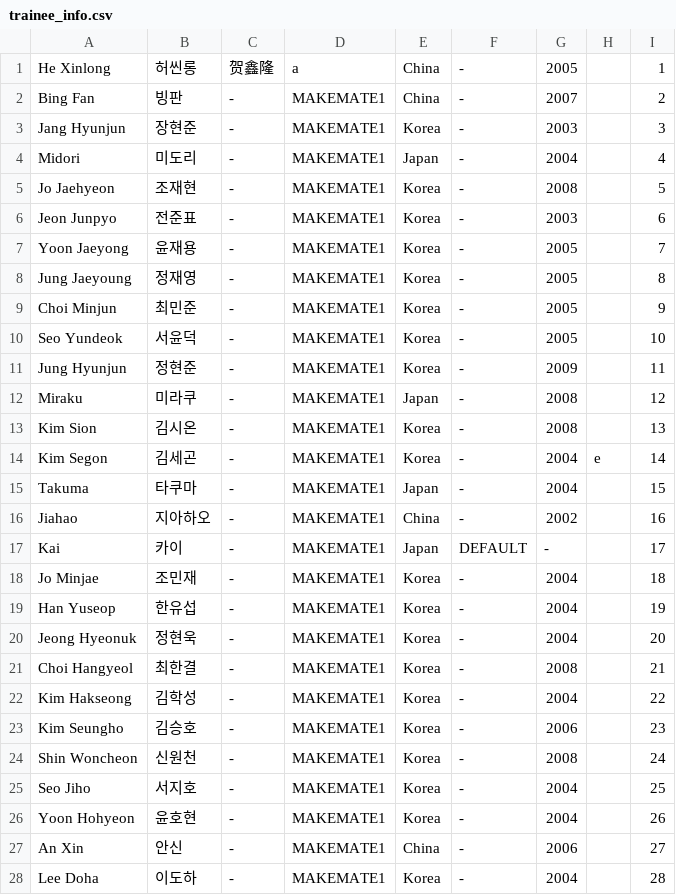
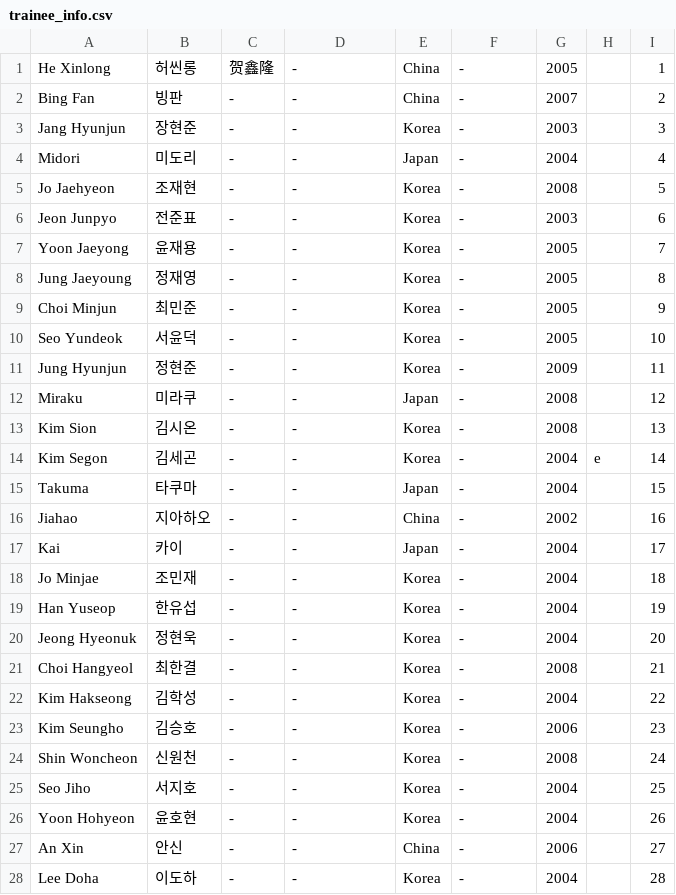
Before and after one commit to planetChomerace/planetChomerace.github.io, a CSV file: trainee_info.csv, drawn as a sheet; only a part is shown; the diff covers the shown part only.

Commit message:
Update trainee_info.csv

```diff
--- a/trainee_info.csv
+++ b/trainee_info.csv
@@ -1,28 +1,28 @@
-He Xinlong,허씬롱,贺鑫隆,a,China,-,2005,,1
-Bing Fan,빙판,-,MAKEMATE1,China,-,2007,,2
-Jang Hyunjun,장현준,-,MAKEMATE1,Korea,-,2003,,3
-Midori,미도리,-,MAKEMATE1,Japan,-,2004,,4
-Jo Jaehyeon,조재현,-,MAKEMATE1,Korea,-,2008,,5
-Jeon Junpyo,전준표,-,MAKEMATE1,Korea,-,2003,,6
-Yoon Jaeyong,윤재용,-,MAKEMATE1,Korea,-,2005,,7
-Jung Jaeyoung,정재영,-,MAKEMATE1,Korea,-,2005,,8
-Choi Minjun,최민준,-,MAKEMATE1,Korea,-,2005,,9
-Seo Yundeok,서윤덕,-,MAKEMATE1,Korea,-,2005,,10
-Jung Hyunjun,정현준,-,MAKEMATE1,Korea,-,2009,,11
-Miraku,미라쿠,-,MAKEMATE1,Japan,-,2008,,12
-Kim Sion,김시온,-,MAKEMATE1,Korea,-,2008,,13
-Kim Segon,김세곤,-,MAKEMATE1,Korea,-,2004,e,14
-Takuma,타쿠마,-,MAKEMATE1,Japan,-,2004,,15
-Jiahao,지아하오,-,MAKEMATE1,China,-,2002,,16
-Kai,카이,-,MAKEMATE1,Japan,DEFAULT,-,,17
-Jo Minjae,조민재,-,MAKEMATE1,Korea,-,2004,,18
-Han Yuseop,한유섭,-,MAKEMATE1,Korea,-,2004,,19
-Jeong Hyeonuk,정현욱,-,MAKEMATE1,Korea,-,2004,,20
-Choi Hangyeol,최한결,-,MAKEMATE1,Korea,-,2008,,21
-Kim Hakseong,김학성,-,MAKEMATE1,Korea,-,2004,,22
-Kim Seungho,김승호,-,MAKEMATE1,Korea,-,2006,,23
-Shin Woncheon,신원천,-,MAKEMATE1,Korea,-,2008,,24
-Seo Jiho,서지호,-,MAKEMATE1,Korea,-,2004,,25
-Yoon Hohyeon,윤호현,-,MAKEMATE1,Korea,-,2004,,26
-An Xin,안신,-,MAKEMATE1,China,-,2006,,27
-Lee Doha,이도하,-,MAKEMATE1,Korea,-,2004,,28
+He Xinlong,허씬롱,贺鑫隆,-,China,-,2005,,1
+Bing Fan,빙판,-,-,China,-,2007,,2
+Jang Hyunjun,장현준,-,-,Korea,-,2003,,3
+Midori,미도리,-,-,Japan,-,2004,,4
+Jo Jaehyeon,조재현,-,-,Korea,-,2008,,5
+Jeon Junpyo,전준표,-,-,Korea,-,2003,,6
+Yoon Jaeyong,윤재용,-,-,Korea,-,2005,,7
+Jung Jaeyoung,정재영,-,-,Korea,-,2005,,8
+Choi Minjun,최민준,-,-,Korea,-,2005,,9
+Seo Yundeok,서윤덕,-,-,Korea,-,2005,,10
+Jung Hyunjun,정현준,-,-,Korea,-,2009,,11
+Miraku,미라쿠,-,-,Japan,-,2008,,12
+Kim Sion,김시온,-,-,Korea,-,2008,,13
+Kim Segon,김세곤,-,-,Korea,-,2004,e,14
+Takuma,타쿠마,-,-,Japan,-,2004,,15
+Jiahao,지아하오,-,-,China,-,2002,,16
+Kai,카이,-,-,Japan,-,2004,,17
+Jo Minjae,조민재,-,-,Korea,-,2004,,18
+Han Yuseop,한유섭,-,-,Korea,-,2004,,19
+Jeong Hyeonuk,정현욱,-,-,Korea,-,2004,,20
+Choi Hangyeol,최한결,-,-,Korea,-,2008,,21
+Kim Hakseong,김학성,-,-,Korea,-,2004,,22
+Kim Seungho,김승호,-,-,Korea,-,2006,,23
+Shin Woncheon,신원천,-,-,Korea,-,2008,,24
+Seo Jiho,서지호,-,-,Korea,-,2004,,25
+Yoon Hohyeon,윤호현,-,-,Korea,-,2004,,26
+An Xin,안신,-,-,China,-,2006,,27
+Lee Doha,이도하,-,-,Korea,-,2004,,28
```
Also changed, not shown: 9 edited cells elsewhere in this file.
